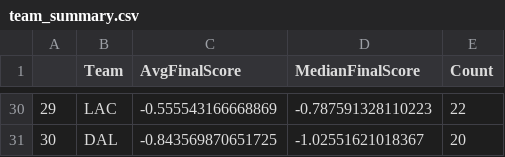
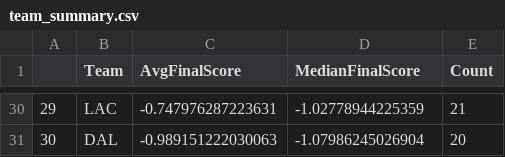
Before and after one commit to Dante7142/NBADraftAnalysis, a CSV file: team_summary.csv, drawn as a sheet; only a part is shown, gaps mark what is left out; the diff covers the shown part only.

```diff
--- a/team_summary.csv
+++ b/team_summary.csv
@@ -30,2 +30,2 @@
-"29","LAC",-0.555543166668869,-0.787591328110223,22
-"30","DAL",-0.843569870651725,-1.02551621018367,20
+"29","LAC",-0.747976287223631,-1.02778944225359,21
+"30","DAL",-0.989151222030063,-1.07986245026904,20
```
Also changed, not shown: 95 edited cells elsewhere in this file, DraftData.csv, FinalDraftData.csv, 11 other files.
